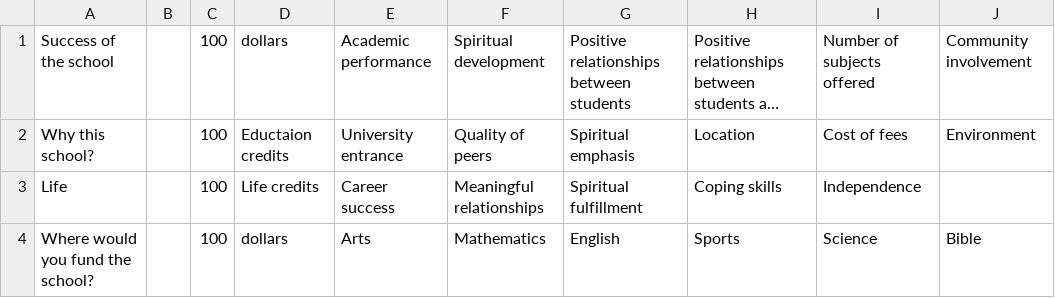
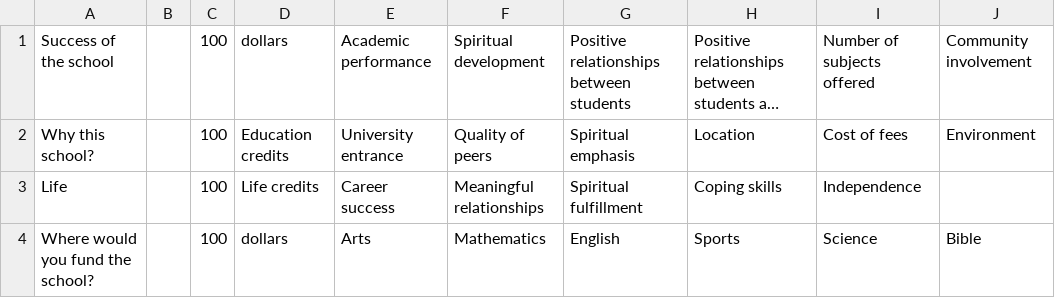
Before and after one commit to aranm/SchoolSurvey, a CSV file: SchoolSurvey.Web/Resources/Questions.csv, drawn as a sheet; long unchanged cells end in …; the diff names each change by its address in the sheet, - before the commit and + after, or states it on an @@ line.

```diff
--- a/SchoolSurvey.Web/Resources/Questions.csv
+++ b/SchoolSurvey.Web/Resources/Questions.csv
-D2: Eductaion credits
+D2: Education credits
```
Also changed, not shown: 8 other files.
